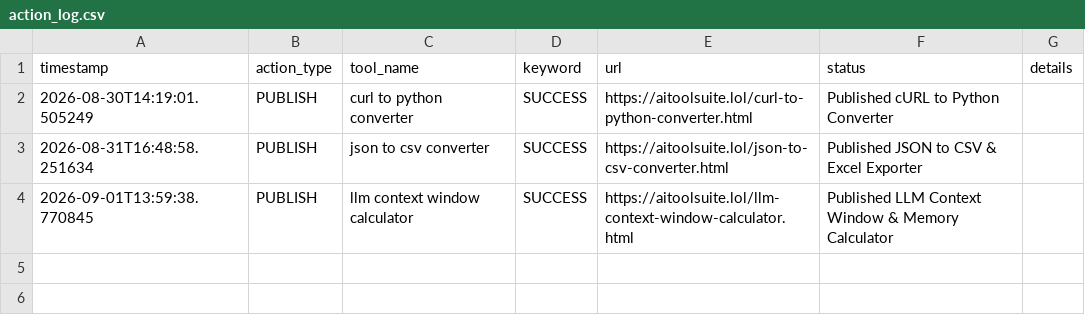
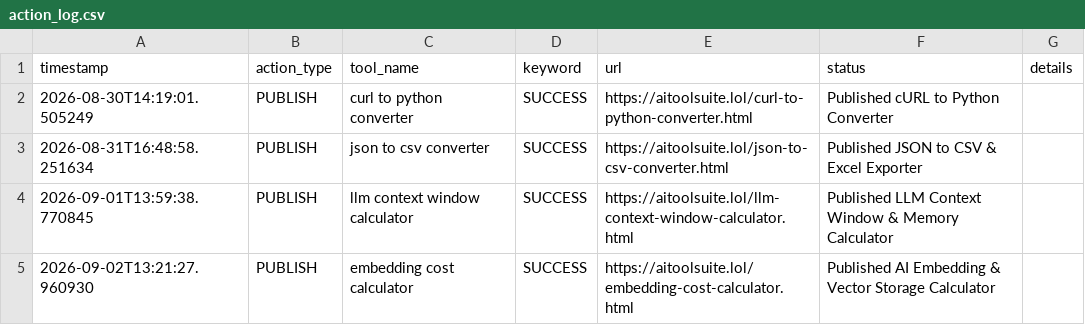
Before and after one commit to jarvissing/aitoolsuite.lol, a CSV file: logs/action_log.csv, drawn as a sheet; the diff names each change by its address in the sheet, - before the commit and + after, or states it on an @@ line.

Commit message:
Auto-publish daily tool & update sitemap [skip ci]

```diff
--- a/logs/action_log.csv
+++ b/logs/action_log.csv
+row 5: 2026-09-02T13:21:27.960930 | PUBLISH | embedding cost calculator | SUCCESS | https://aitoolsuite.lol/embedding-cost-calculator.html | Published AI Embedding & Vector Storage Calculator
```
Also changed, not shown: 6 other files.
